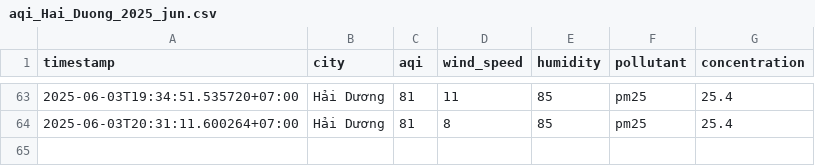
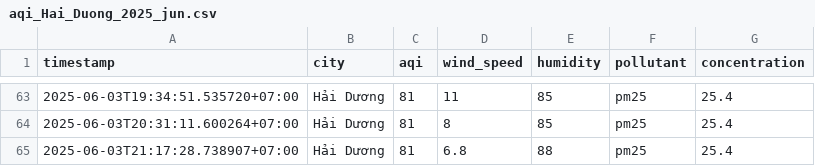
Before and after one commit to 2noScript/iqair-checking, a CSV file: data/Hai_Duong/aqi_Hai_Duong_2025_jun.csv, drawn as a sheet; only a part is shown, gaps mark what is left out.

```diff
--- a/data/Hai_Duong/aqi_Hai_Duong_2025_jun.csv
+++ b/data/Hai_Duong/aqi_Hai_Duong_2025_jun.csv
@@ -64 +64,2 @@ timestamp,city,aqi,wind_speed,humidity,pollutant,concentration
 2025-06-03T20:31:11.600264+07:00,Hải Dương,81,8,85,pm25,25.4
+2025-06-03T21:17:28.738907+07:00,Hải Dương,81,6.8,88,pm25,25.4
```
Also changed, not shown: data/Da_Nang/aqi_Da_Nang_2025_jun.csv, data/Hai_Phong/aqi_Hai_Phong_2025_jun.csv, 8 other files.
